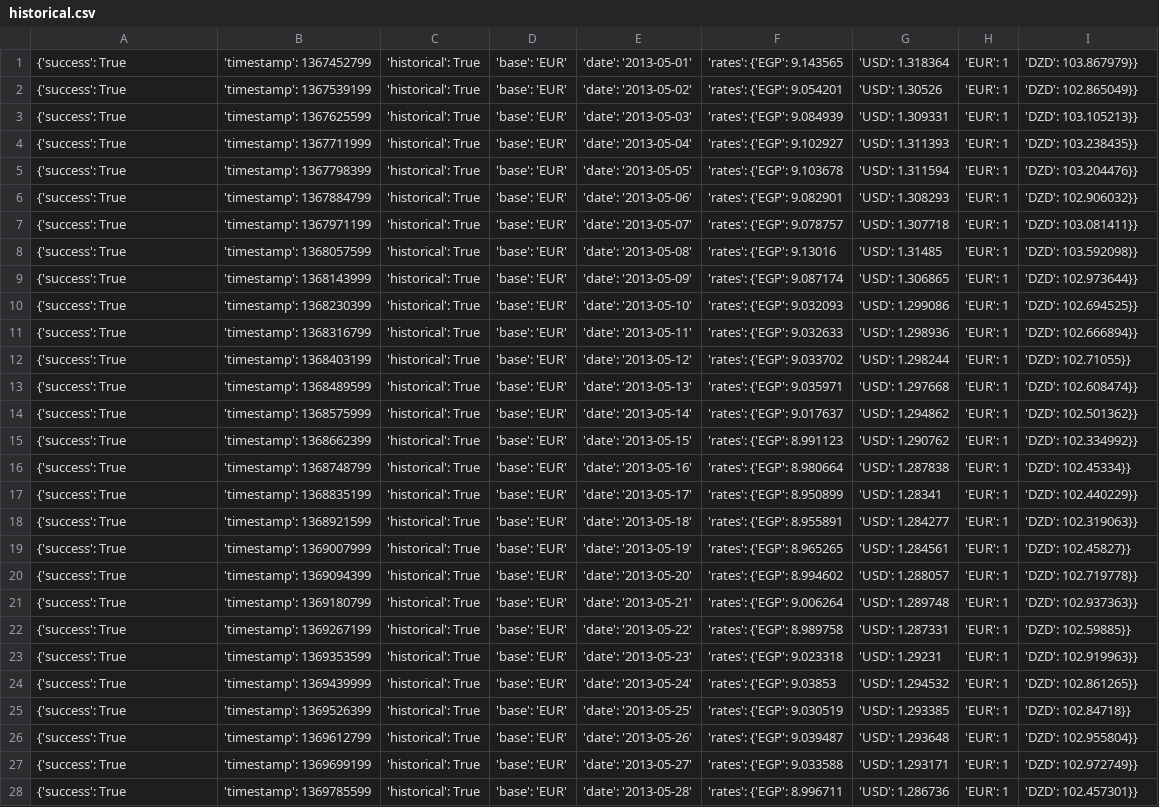
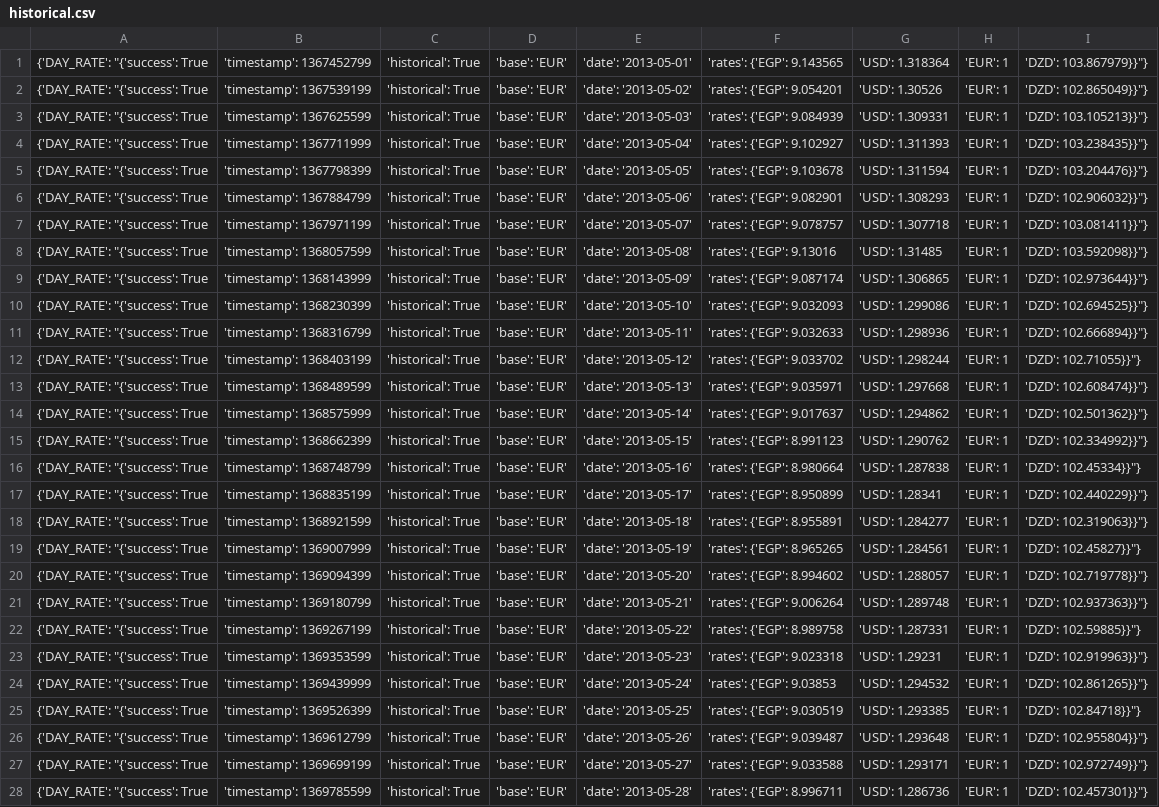
Before and after one commit to AhmadNader319/EGP-Converter, a CSV file: historical.csv, drawn as a sheet; only a part is shown; the diff covers the shown part only; the diff names each change by its address in the sheet, - before the commit and + after, or states it on an @@ line.

```diff
--- a/historical.csv
+++ b/historical.csv
-A1:A28: {'success': True
+A1:A28: {'DAY_RATE': "{'success': True
-I1: 'DZD': 103.867979}}
+I1: 'DZD': 103.867979}}"}
-I2: 'DZD': 102.865049}}
+I2: 'DZD': 102.865049}}"}
-I3: 'DZD': 103.105213}}
+I3: 'DZD': 103.105213}}"}
-I4: 'DZD': 103.238435}}
+I4: 'DZD': 103.238435}}"}
-I5: 'DZD': 103.204476}}
+I5: 'DZD': 103.204476}}"}
-I6: 'DZD': 102.906032}}
+I6: 'DZD': 102.906032}}"}
-I7: 'DZD': 103.081411}}
+I7: 'DZD': 103.081411}}"}
-I8: 'DZD': 103.592098}}
+I8: 'DZD': 103.592098}}"}
-I9: 'DZD': 102.973644}}
+I9: 'DZD': 102.973644}}"}
-I10: 'DZD': 102.694525}}
+I10: 'DZD': 102.694525}}"}
-I11: 'DZD': 102.666894}}
+I11: 'DZD': 102.666894}}"}
-I12: 'DZD': 102.71055}}
+I12: 'DZD': 102.71055}}"}
-I13: 'DZD': 102.608474}}
+I13: 'DZD': 102.608474}}"}
-I14: 'DZD': 102.501362}}
+I14: 'DZD': 102.501362}}"}
-I15: 'DZD': 102.334992}}
+I15: 'DZD': 102.334992}}"}
-I16: 'DZD': 102.45334}}
+I16: 'DZD': 102.45334}}"}
-I17: 'DZD': 102.440229}}
+I17: 'DZD': 102.440229}}"}
-I18: 'DZD': 102.319063}}
+I18: 'DZD': 102.319063}}"}
-I19: 'DZD': 102.45827}}
+I19: 'DZD': 102.45827}}"}
-I20: 'DZD': 102.719778}}
+I20: 'DZD': 102.719778}}"}
-I21: 'DZD': 102.937363}}
+I21: 'DZD': 102.937363}}"}
-I22: 'DZD': 102.59885}}
+I22: 'DZD': 102.59885}}"}
-I23: 'DZD': 102.919963}}
+I23: 'DZD': 102.919963}}"}
-I24: 'DZD': 102.861265}}
+I24: 'DZD': 102.861265}}"}
-I25: 'DZD': 102.84718}}
+I25: 'DZD': 102.84718}}"}
-I26: 'DZD': 102.955804}}
+I26: 'DZD': 102.955804}}"}
-I27: 'DZD': 102.972749}}
+I27: 'DZD': 102.972749}}"}
-I28: 'DZD': 102.457301}}
+I28: 'DZD': 102.457301}}"}
```
Also changed, not shown: 17 added rows and 28 edited cells elsewhere in this file, 8 other files.
